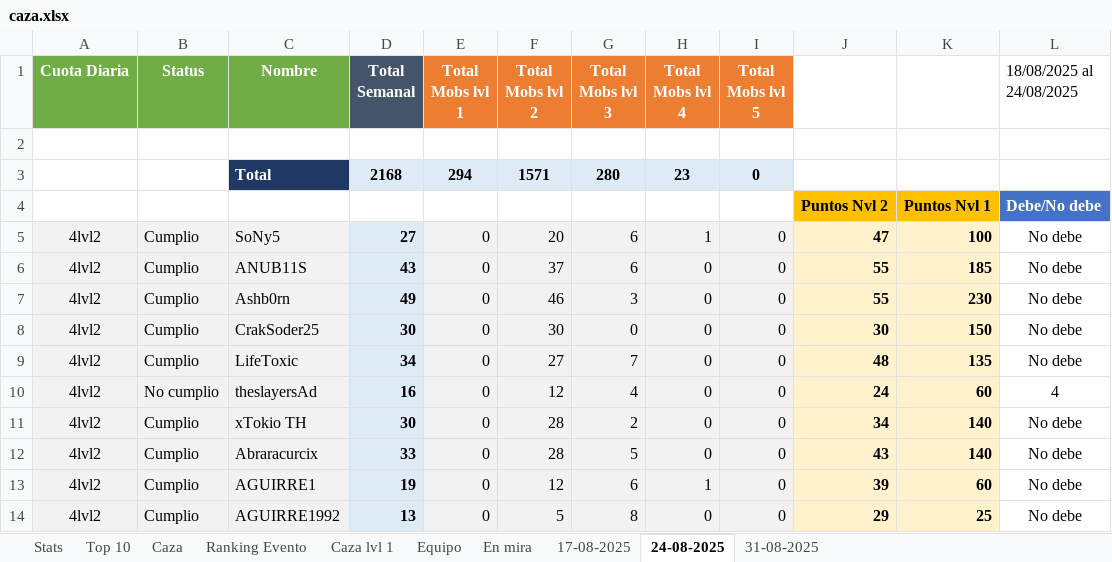
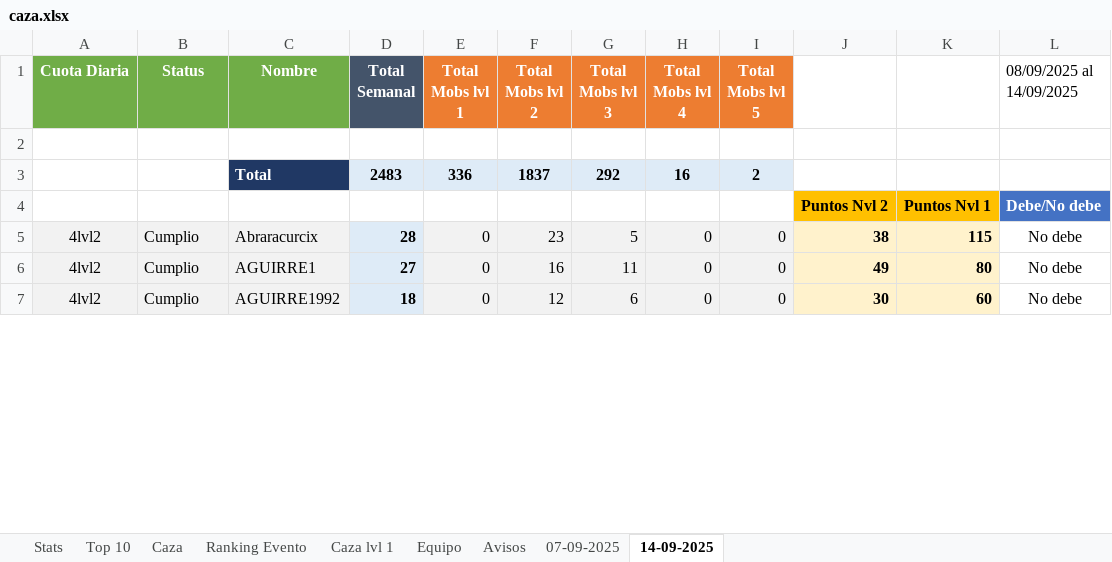
Before and after one commit to Axel5055/Bot-TH-Wsp, an Excel workbook: src/assets/excel/caza.xlsx, sheet 14-09-2025, drawn as a sheet; only a part is shown; values as stored, in another font and other column widths than the file's, no borders; conditional formats not drawn; removed rows and columns are numbered as before the commit, all else as after; the diff covers the shown part only; the diff names each change by its address in the sheet, - before the commit and + after, or states it on an @@ line.

```diff
--- a/src/assets/excel/caza.xlsx (sheet 14-09-2025)
+++ b/src/assets/excel/caza.xlsx (sheet 14-09-2025)
-sheet tab: En mira
+sheet tab: Avisos
-sheet tab: 24-08-2025
+sheet tab: 14-09-2025
-sheet tab: 31-08-2025
+sheet tab: 07-09-2025
-sheet tab: 17-08-2025
@@ sheet tab order changed: Stats | Top 10 | Caza | Ranking Evento | Caza lvl 1 | Equipo | Avisos | 07-09-2025 | 14-09-2025 @@
-L1: 18/08/2025 al 24/08/2025
+L1: 08/09/2025 al 14/09/2025
-D3 (Total Semanal): 2168
+D3 (Total Semanal): 2483
-E3 (Total Mobs lvl 1): 294
+E3 (Total Mobs lvl 1): 336
-F3 (Total Mobs lvl 2): 1571
+F3 (Total Mobs lvl 2): 1837
-G3 (Total Mobs lvl 3): 280
+G3 (Total Mobs lvl 3): 292
-H3 (Total Mobs lvl 4): 23
+H3 (Total Mobs lvl 4): 16
-I3 (Total Mobs lvl 5): 0
+I3 (Total Mobs lvl 5): 2
-row 5: 4lvl2 | Cumplio | SoNy5 | 27 | 0 | 20 | 6 | 1 | 0 | 47 | 100 | No debe
-row 6: 4lvl2 | Cumplio | ANUB11S | 43 | 0 | 37 | 6 | 0 | 0 | 55 | 185 | No debe
-row 7: 4lvl2 | Cumplio | Ashb0rn | 49 | 0 | 46 | 3 | 0 | 0 | 55 | 230 | No debe
-row 8: 4lvl2 | Cumplio | CrakSoder25 | 30 | 0 | 30 | 0 | 0 | 0 | 30 | 150 | No debe
-row 9: 4lvl2 | Cumplio | LifeToxic | 34 | 0 | 27 | 7 | 0 | 0 | 48 | 135 | No debe
-row 10: 4lvl2 | No cumplio | theslayersAd | 16 | 0 | 12 | 4 | 0 | 0 | 24 | 60 | 4
-row 11: 4lvl2 | Cumplio | xTokio TH | 30 | 0 | 28 | 2 | 0 | 0 | 34 | 140 | No debe
-D5 (Total Semanal): 33
+D5 (Total Semanal): 28
-F5 (Total Mobs lvl 2): 28
+F5 (Total Mobs lvl 2): 23
-J5: 43
+J5: 38
-K5: 140
+K5: 115
-D6 (Total Semanal): 19
+D6 (Total Semanal): 27
-F6 (Total Mobs lvl 2): 12
+F6 (Total Mobs lvl 2): 16
-G6 (Total Mobs lvl 3): 6
+G6 (Total Mobs lvl 3): 11
-H6 (Total Mobs lvl 4): 1
+H6 (Total Mobs lvl 4): 0
-J6: 39
+J6: 49
-K6: 60
+K6: 80
-D7 (Total Semanal): 13
+D7 (Total Semanal): 18
-F7 (Total Mobs lvl 2): 5
+F7 (Total Mobs lvl 2): 12
-G7 (Total Mobs lvl 3): 8
+G7 (Total Mobs lvl 3): 6
-J7: 29
+J7: 30
-K7: 25
+K7: 60
```
Also changed, not shown: 59 added rows, 22 removed rows, 1 moved row and 225 edited cells elsewhere in this sheet, sheet Caza, sheet Ranking Evento, sheet 07-09-2025, sheet Stats, sheet Top 10, sheet Avisos, 2 more sheets, formulas that keep their value, src/assets/excel/multicuentas.xlsx, 7 other files.
